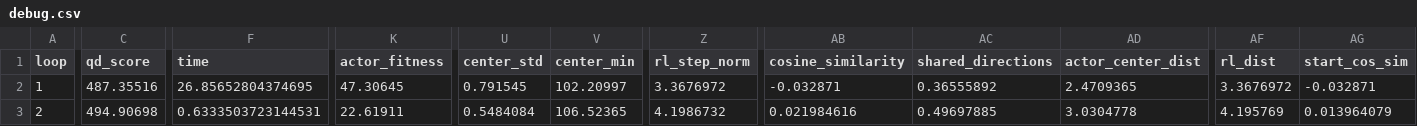
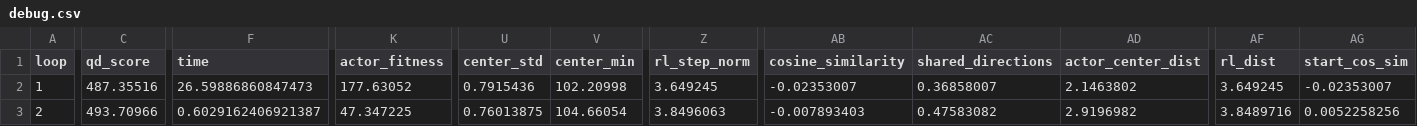
Before and after one commit to TemplierPaul/QDax, a CSV file: debug.csv, drawn as a sheet; only a part is shown, gaps mark what is left out; the diff covers the shown part only; the diff names each change by its address in the sheet, - before the commit and + after, or states it on an @@ line.

```diff
--- a/debug.csv
+++ b/debug.csv
-F2 (time): 26.85652804374695
+F2 (time): 26.59886860847473
-K2 (actor_fitness): 47.30645
+K2 (actor_fitness): 177.63052
-U2 (center_std): 0.791545
+U2 (center_std): 0.7915436
-V2 (center_min): 102.20997
+V2 (center_min): 102.20998
-Z2 (rl_step_norm): 3.3676972
+Z2 (rl_step_norm): 3.649245
-AB2 (cosine_similarity): -0.032871
+AB2 (cosine_similarity): -0.02353007
-AC2 (shared_directions): 0.36555892
+AC2 (shared_directions): 0.36858007
-AD2 (actor_center_dist): 2.4709365
+AD2 (actor_center_dist): 2.1463802
-AF2 (rl_dist): 3.3676972
+AF2 (rl_dist): 3.649245
-AG2 (start_cos_sim): -0.032871
+AG2 (start_cos_sim): -0.02353007
-C3 (qd_score): 494.90698
+C3 (qd_score): 493.70966
-F3 (time): 0.6333503723144531
+F3 (time): 0.6029162406921387
-K3 (actor_fitness): 22.61911
+K3 (actor_fitness): 47.347225
-U3 (center_std): 0.5484084
+U3 (center_std): 0.76013875
-V3 (center_min): 106.52365
+V3 (center_min): 104.66054
-Z3 (rl_step_norm): 4.1986732
+Z3 (rl_step_norm): 3.8496063
-AB3 (cosine_similarity): 0.021984616
+AB3 (cosine_similarity): -0.007893403
-AC3 (shared_directions): 0.49697885
+AC3 (shared_directions): 0.47583082
-AD3 (actor_center_dist): 3.0304778
+AD3 (actor_center_dist): 2.9196982
-AF3 (rl_dist): 4.195769
+AF3 (rl_dist): 3.8489716
-AG3 (start_cos_sim): 0.013964079
+AG3 (start_cos_sim): 0.0052258256
```
Also changed, not shown: 158 edited cells elsewhere in this file, 1 other file.
